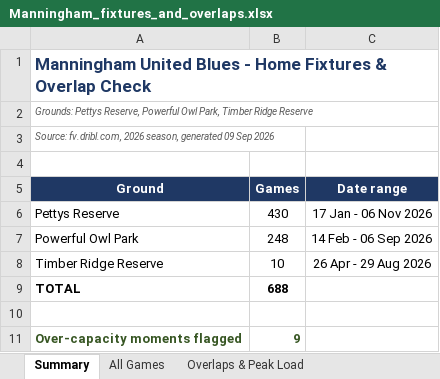
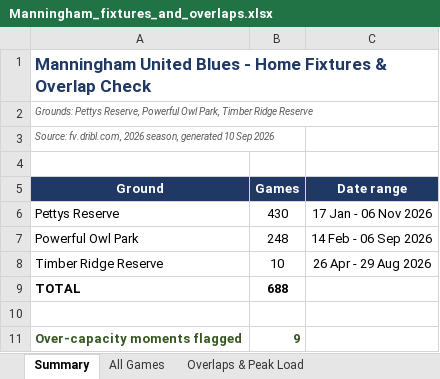
Before and after one commit to vmontuoro/MUFC, an Excel workbook: Manningham_fixtures_and_overlaps.xlsx, sheet Summary, drawn as a sheet; values as stored, in another font and other column widths than the file's, no borders; the diff names each change by its address in the sheet, - before the commit and + after, or states it on an @@ line.

```diff
--- a/Manningham_fixtures_and_overlaps.xlsx (sheet Summary)
+++ b/Manningham_fixtures_and_overlaps.xlsx (sheet Summary)
-A3 (Ground): …season, generated 09 Sep 2026
+A3 (Ground): …season, generated 10 Sep 2026
```
Also changed, not shown: 1 other file.
